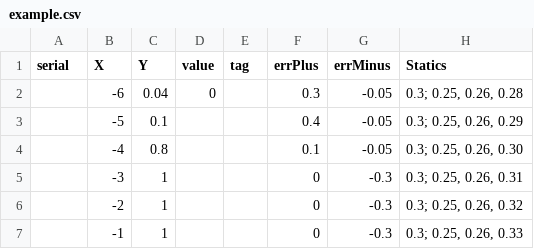
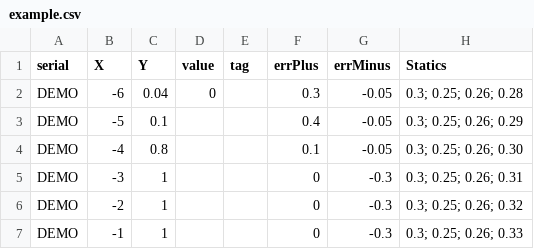
Before and after one commit to xieguigang/sciBASIC, a CSV file: Data_science/Mathematical/data/ManhattanStatics/example.csv, drawn as a sheet.

Commit message:
Update example.csv

```diff
--- a/Data_science/Mathematical/data/ManhattanStatics/example.csv
+++ b/Data_science/Mathematical/data/ManhattanStatics/example.csv
@@ -1,7 +1,7 @@
 serial,X,Y,value,tag,errPlus,errMinus,Statics
-,-6,0.04,0,,0.3,-0.05,"0.3; 0.25, 0.26, 0.28"
-,-5,0.1,,,0.4,-0.05,"0.3; 0.25, 0.26, 0.29"
-,-4,0.8,,,0.1,-0.05,"0.3; 0.25, 0.26, 0.30"
-,-3,1,,,0,-0.3,"0.3; 0.25, 0.26, 0.31"
-,-2,1,,,0,-0.3,"0.3; 0.25, 0.26, 0.32"
-,-1,1,,,0,-0.3,"0.3; 0.25, 0.26, 0.33"
+DEMO,-6,0.04,0,,0.3,-0.05,"0.3; 0.25; 0.26; 0.28"
+DEMO,-5,0.1,,,0.4,-0.05,"0.3; 0.25; 0.26; 0.29"
+DEMO,-4,0.8,,,0.1,-0.05,"0.3; 0.25; 0.26; 0.30"
+DEMO,-3,1,,,0,-0.3,"0.3; 0.25; 0.26; 0.31"
+DEMO,-2,1,,,0,-0.3,"0.3; 0.25; 0.26; 0.32"
+DEMO,-1,1,,,0,-0.3,"0.3; 0.25; 0.26; 0.33"
```
